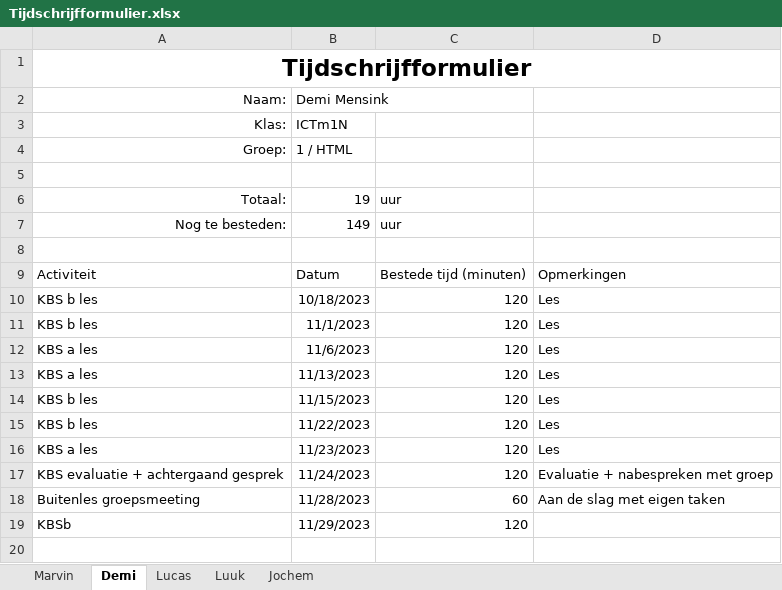
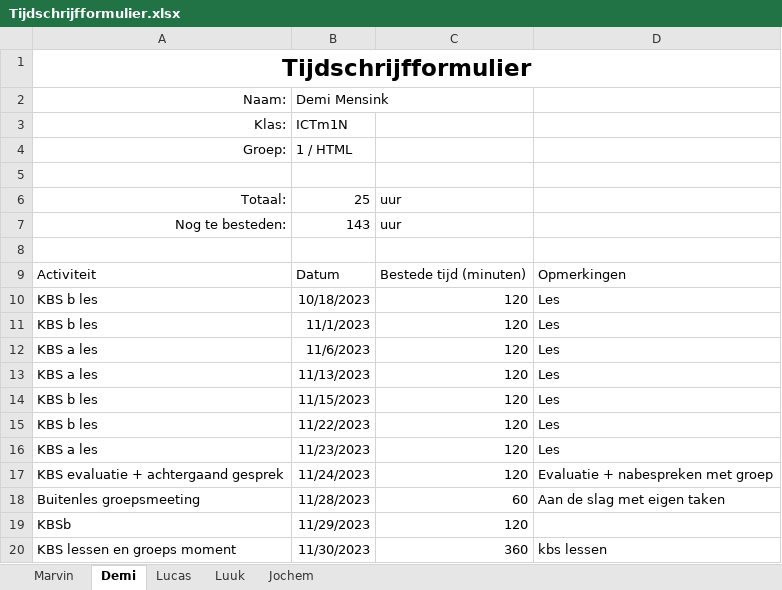
Before and after one commit to YoungSilent/nerdy_gadgets, an Excel workbook: docs/oplevering/08Projectdocumentatie/Tijdschrijfformulier.xlsx, sheet Demi, drawn as a sheet; values as stored, in another font and other column widths than the file's, no borders; table styles not drawn; the diff names each change by its address in the sheet, - before the commit and + after, or states it on an @@ line.

```diff
--- a/docs/oplevering/08Projectdocumentatie/Tijdschrijfformulier.xlsx (sheet Demi)
+++ b/docs/oplevering/08Projectdocumentatie/Tijdschrijfformulier.xlsx (sheet Demi)
-B6: 19
+B6: 25
-B7: 149
+B7: 143
+row 20: KBS lessen en groeps moment | 11/30/2023 | 360 | kbs lessen
```
Also changed, not shown: sheet Lucas, sheet Marvin, sheet Luuk, 2 other files.
